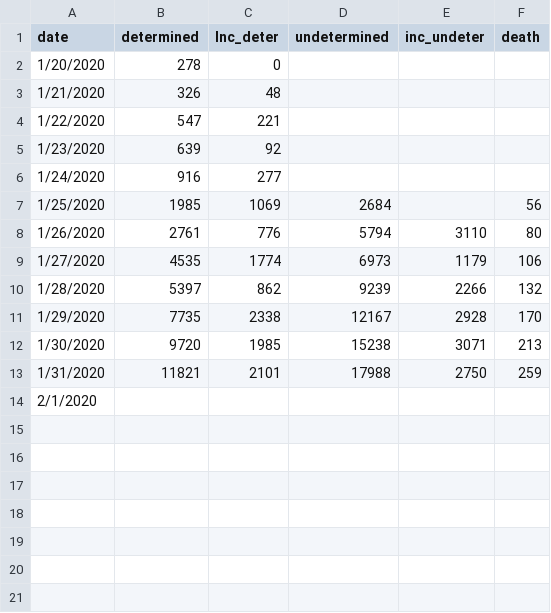
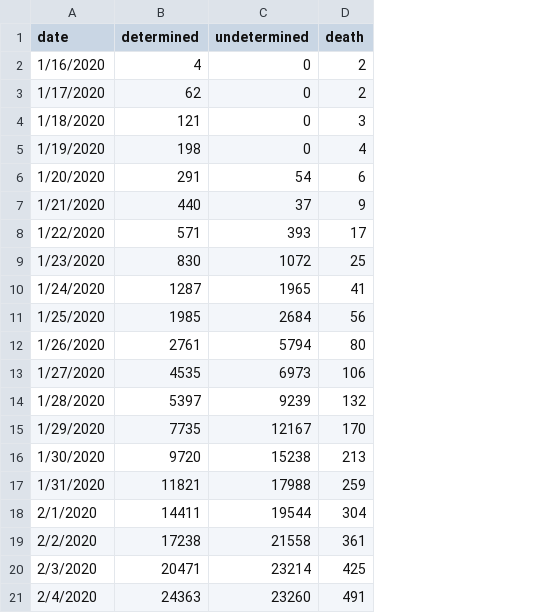
Before and after one commit to changbing2019/LSTM4Coronavirusprediction, a CSV file: chinancoron2020.csv, drawn as a sheet; removed rows and columns are numbered as before the commit, all else as after; the diff names each change by its address in the sheet, - before the commit and + after, or states it on an @@ line.

Commit message:
update the model and the data

```diff
--- a/chinancoron2020.csv
+++ b/chinancoron2020.csv
-column C (Inc_deter), rows 2-13: 0 | 48 | 221 | 92 | 277 | 1069 | 776 | 1774 | 862 | 2338 | 1985 | 2101
-column E (inc_undeter), rows 8-13: 3110 | 1179 | 2266 | 2928 | 3071 | 2750
+row 2: 1/16/2020 | 4 | 0 | 2
+row 3: 1/17/2020 | 62 | 0 | 2
+row 4: 1/18/2020 | 121 | 0 | 3
+row 5: 1/19/2020 | 198 | 0 | 4
-B6 (determined): 278
+B6 (determined): 291
-C6 (undetermined): (empty)
+C6 (undetermined): 54
-D6 (death): (empty)
+D6 (death): 6
-B7 (determined): 326
+B7 (determined): 440
-C7 (undetermined): (empty)
+C7 (undetermined): 37
-D7 (death): (empty)
+D7 (death): 9
-B8 (determined): 547
+B8 (determined): 571
-C8 (undetermined): (empty)
+C8 (undetermined): 393
-D8 (death): (empty)
+D8 (death): 17
-B9 (determined): 639
+B9 (determined): 830
-C9 (undetermined): (empty)
+C9 (undetermined): 1072
-D9 (death): (empty)
+D9 (death): 25
-B10 (determined): 916
+B10 (determined): 1287
-C10 (undetermined): (empty)
+C10 (undetermined): 1965
-D10 (death): (empty)
+D10 (death): 41
-B18 (determined): (empty)
+B18 (determined): 14411
-C18 (undetermined): (empty)
+C18 (undetermined): 19544
-D18 (death): (empty)
+D18 (death): 304
+row 19: 2/2/2020 | 17238 | 21558 | 361
+row 20: 2/3/2020 | 20471 | 23214 | 425
+row 21: 2/4/2020 | 24363 | 23260 | 491
```
Also changed, not shown: 3 other files.
